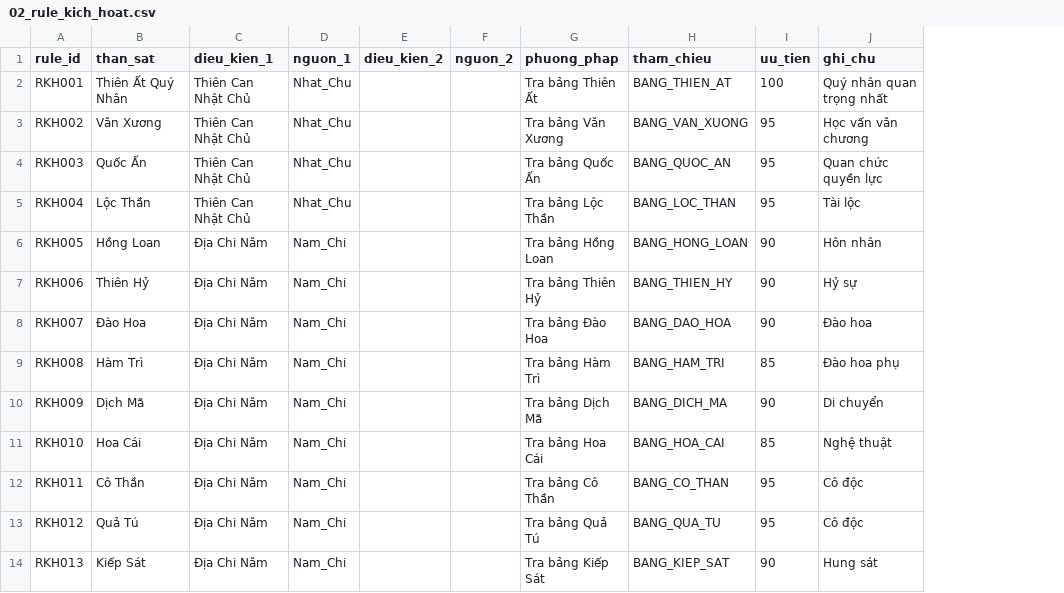
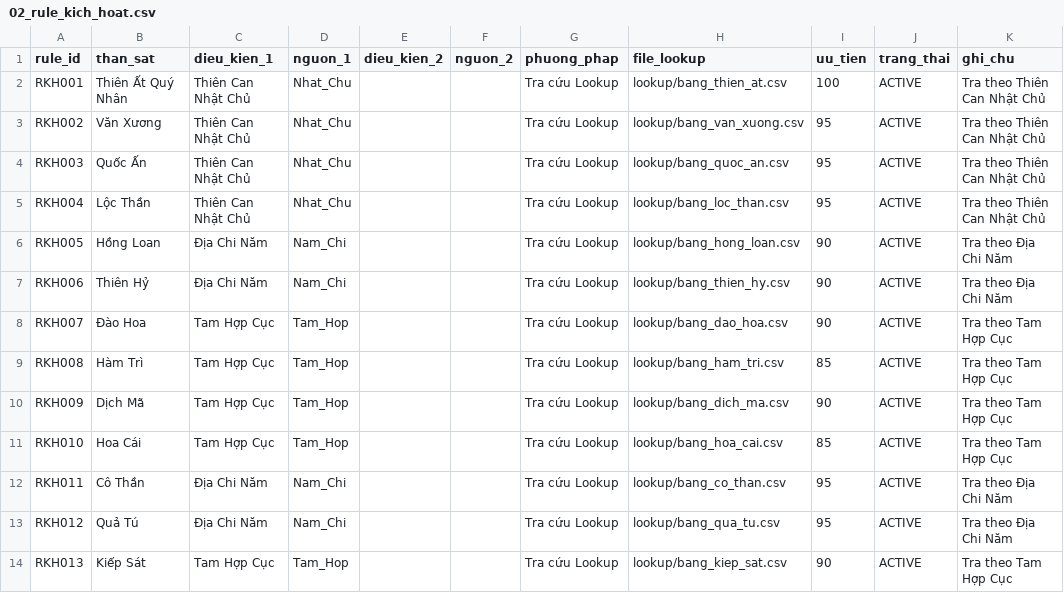
Before and after one commit to tienson86/BTE-Platform, a CSV file: database/05_phan_tich/08_than_sat/02_rule_kich_hoat.csv, drawn as a sheet; only a part is shown; removed rows and columns are numbered as before the commit, all else as after; the diff covers the shown part only; the diff names each change by its address in the sheet, - before the commit and + after, or states it on an @@ line.

Commit message:
Update 02_rule_kich_hoat.csv

```diff
--- a/database/05_phan_tich/08_than_sat/02_rule_kich_hoat.csv
+++ b/database/05_phan_tich/08_than_sat/02_rule_kich_hoat.csv
-column H (tham_chieu), rows 2-14: BANG_THIEN_AT | BANG_VAN_XUONG | BANG_QUOC_AN | BANG_LOC_THAN | BANG_HONG_LOAN | BANG_THIEN_HY | BANG_DAO_HOA | BANG_HAM_TRI | BANG_DICH_MA | BANG_HOA_CAI | BANG_CO_THAN | BANG_QUA_TU | BANG_KIEP_SAT
+column H (file_lookup), rows 2-14: lookup/bang_thien_at.csv | lookup/bang_van_xuong.csv | lookup/bang_quoc_an.csv | lookup/bang_loc_than.csv | lookup/bang_hong_loan.csv | lookup/bang_thien_hy.csv | lookup/bang_dao_hoa.csv | lookup/bang_ham_tri.csv | lookup/bang_dich_ma.csv | lookup/bang_hoa_cai.csv | lookup/bang_co_than.csv | lookup/bang_qua_tu.csv | lookup/bang_kiep_sat.csv
+column J (trang_thai), rows 2-14: all ACTIVE
-G2 (phuong_phap): Tra bảng Thiên Ất
+G2 (phuong_phap): Tra cứu Lookup
-K2 (ghi_chu): Quý nhân quan trọng nhất
+K2 (ghi_chu): Tra theo Thiên Can Nhật Chủ
-G3 (phuong_phap): Tra bảng Văn Xương
+G3 (phuong_phap): Tra cứu Lookup
-K3 (ghi_chu): Học vấn văn chương
+K3 (ghi_chu): Tra theo Thiên Can Nhật Chủ
-G4 (phuong_phap): Tra bảng Quốc Ấn
+G4 (phuong_phap): Tra cứu Lookup
-K4 (ghi_chu): Quan chức quyền lực
+K4 (ghi_chu): Tra theo Thiên Can Nhật Chủ
-G5 (phuong_phap): Tra bảng Lộc Thần
+G5 (phuong_phap): Tra cứu Lookup
-K5 (ghi_chu): Tài lộc
+K5 (ghi_chu): Tra theo Thiên Can Nhật Chủ
-G6 (phuong_phap): Tra bảng Hồng Loan
+G6 (phuong_phap): Tra cứu Lookup
-K6 (ghi_chu): Hôn nhân
+K6 (ghi_chu): Tra theo Địa Chi Năm
-G7 (phuong_phap): Tra bảng Thiên Hỷ
+G7 (phuong_phap): Tra cứu Lookup
-K7 (ghi_chu): Hỷ sự
+K7 (ghi_chu): Tra theo Địa Chi Năm
-C8:C11 (dieu_kien_1): Địa Chi Năm
+C8:C11 (dieu_kien_1): Tam Hợp Cục
-D8:D11 (nguon_1): Nam_Chi
+D8:D11 (nguon_1): Tam_Hop
-G8 (phuong_phap): Tra bảng Đào Hoa
+G8 (phuong_phap): Tra cứu Lookup
-K8 (ghi_chu): Đào hoa
+K8 (ghi_chu): Tra theo Tam Hợp Cục
-G9 (phuong_phap): Tra bảng Hàm Trì
+G9 (phuong_phap): Tra cứu Lookup
-K9 (ghi_chu): Đào hoa phụ
+K9 (ghi_chu): Tra theo Tam Hợp Cục
-G10 (phuong_phap): Tra bảng Dịch Mã
+G10 (phuong_phap): Tra cứu Lookup
-K10 (ghi_chu): Di chuyển
+K10 (ghi_chu): Tra theo Tam Hợp Cục
-G11 (phuong_phap): Tra bảng Hoa Cái
+G11 (phuong_phap): Tra cứu Lookup
-K11 (ghi_chu): Nghệ thuật
+K11 (ghi_chu): Tra theo Tam Hợp Cục
-G12 (phuong_phap): Tra bảng Cô Thần
+G12 (phuong_phap): Tra cứu Lookup
-K12:K13 (ghi_chu): Cô độc
+K12:K13 (ghi_chu): Tra theo Địa Chi Năm
-G13 (phuong_phap): Tra bảng Quả Tú
+G13 (phuong_phap): Tra cứu Lookup
-C14 (dieu_kien_1): Địa Chi Năm
+C14 (dieu_kien_1): Tam Hợp Cục
-D14 (nguon_1): Nam_Chi
+D14 (nguon_1): Tam_Hop
-G14 (phuong_phap): Tra bảng Kiếp Sát
+G14 (phuong_phap): Tra cứu Lookup
-K14 (ghi_chu): Hung sát
+K14 (ghi_chu): Tra theo Tam Hợp Cục
```
Also changed, not shown: 16 edited cells elsewhere in this file.
